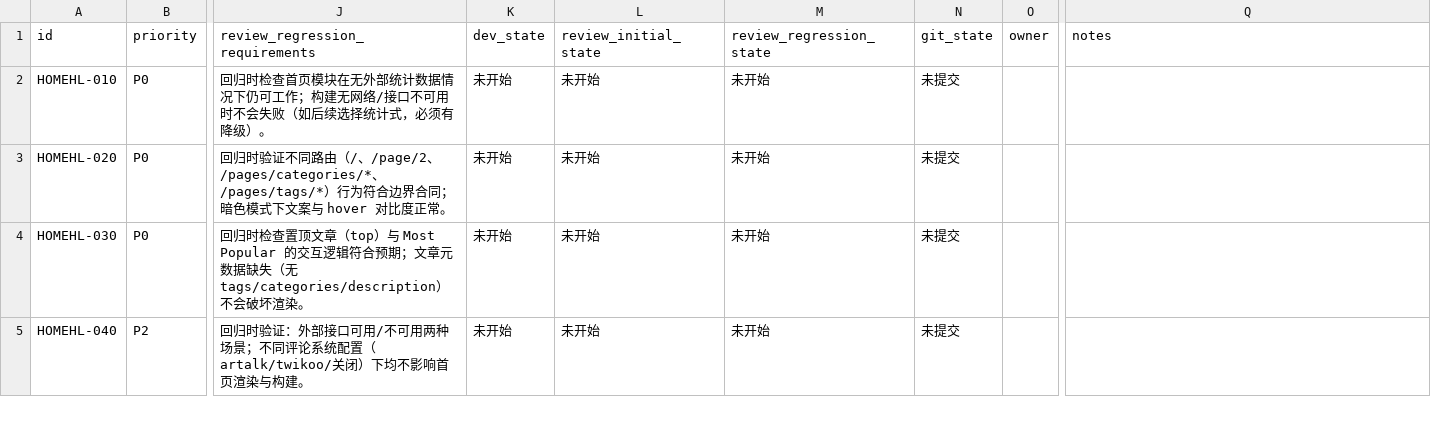
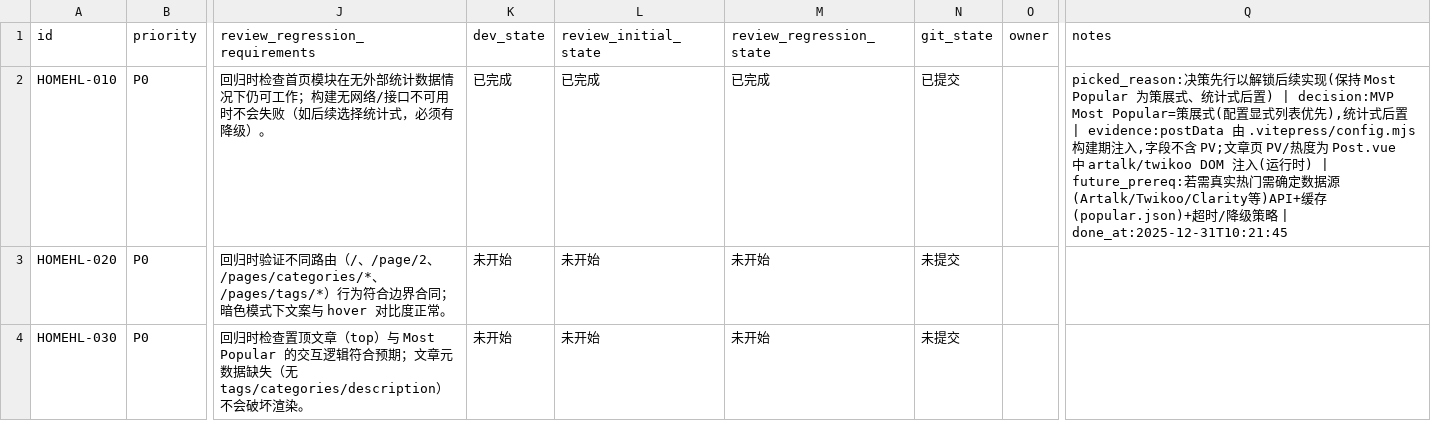
Before and after one commit to re0phimes/phimes-blog, a CSV file: issues/2025-12-31_10-05-42-home-most-popular-recent.csv, drawn as a sheet; only a part is shown, gaps mark what is left out; the shorter side is filled out with more unchanged rows; the diff names each change by its address in the sheet, - before the commit and + after, or states it on an @@ line.

Commit message:
[HOMEHL-010] 盘点现有数据并确定 Most Popular 口径

```diff
--- a/issues/2025-12-31_10-05-42-home-most-popular-recent.csv
+++ b/issues/2025-12-31_10-05-42-home-most-popular-recent.csv
-K2 (dev_state): 未开始
+K2 (dev_state): 已完成
-L2 (review_initial_state): 未开始
+L2 (review_initial_state): 已完成
-M2 (review_regression_state): 未开始
+M2 (review_regression_state): 已完成
-N2 (git_state): 未提交
+N2 (git_state): 已提交
-Q2 (notes): (empty)
+Q2 (notes): picked_reason:决策先行以解锁后续实现(保持 Most Popular 为策展式、统计式后置) | decision:MVP Most Popular=策展式(配置显式列表优先),统计式后置 | evidence:postData 由 .vitepress/config.mjs 构建期注入,字段不含 PV;文章页 PV/热度为 Post.vue 中 artalk/twikoo DOM 注入(运行时) | future_prereq:若需真实热门需确定数据源(Artalk/Twikoo/Clarity等)API+缓存(popular.json)+超时/降级策略 | done_at:2025-12-31T10:21:45
```
